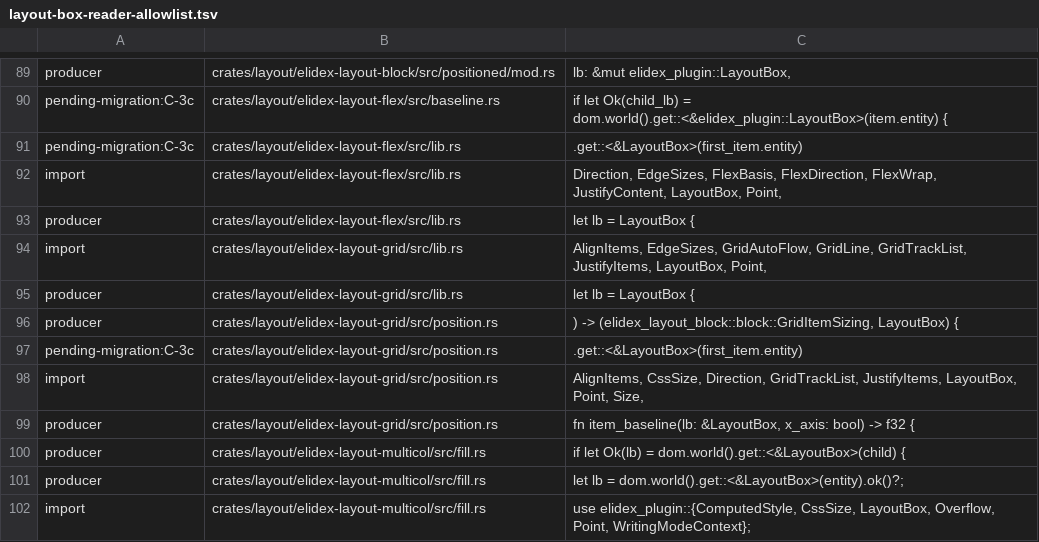
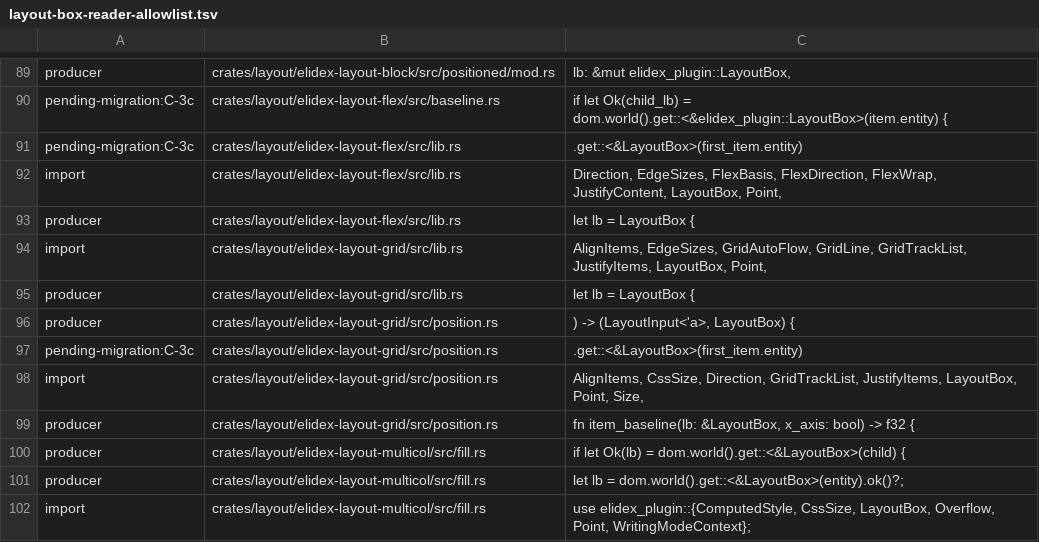
Before and after one commit to send/elidex, a TSV file: .claude/tools/layout-box-reader-allowlist.tsv, drawn as a sheet; only a part is shown, gaps mark what is left out.

Commit message:
Update the Grid measurement signature in the layout box reader inventory

```diff
--- a/.claude/tools/layout-box-reader-allowlist.tsv
+++ b/.claude/tools/layout-box-reader-allowlist.tsv
@@ -95,3 +95,3 @@ import	crates/layout/elidex-layout-grid/src/lib.rs	AlignItems, EdgeSizes, GridAu
 producer	crates/layout/elidex-layout-grid/src/lib.rs	let lb = LayoutBox {
-producer	crates/layout/elidex-layout-grid/src/position.rs	) -> (elidex_layout_block::block::GridItemSizing, LayoutBox) {
+producer	crates/layout/elidex-layout-grid/src/position.rs	) -> (LayoutInput<'a>, LayoutBox) {
 pending-migration:C-3c	crates/layout/elidex-layout-grid/src/position.rs	.get::<&LayoutBox>(first_item.entity)
```
